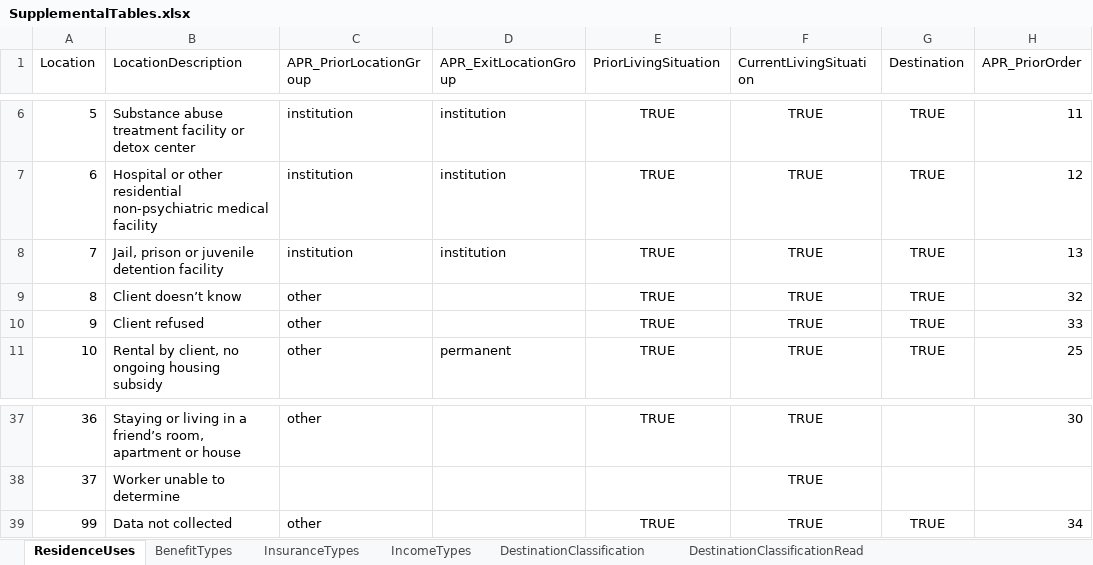
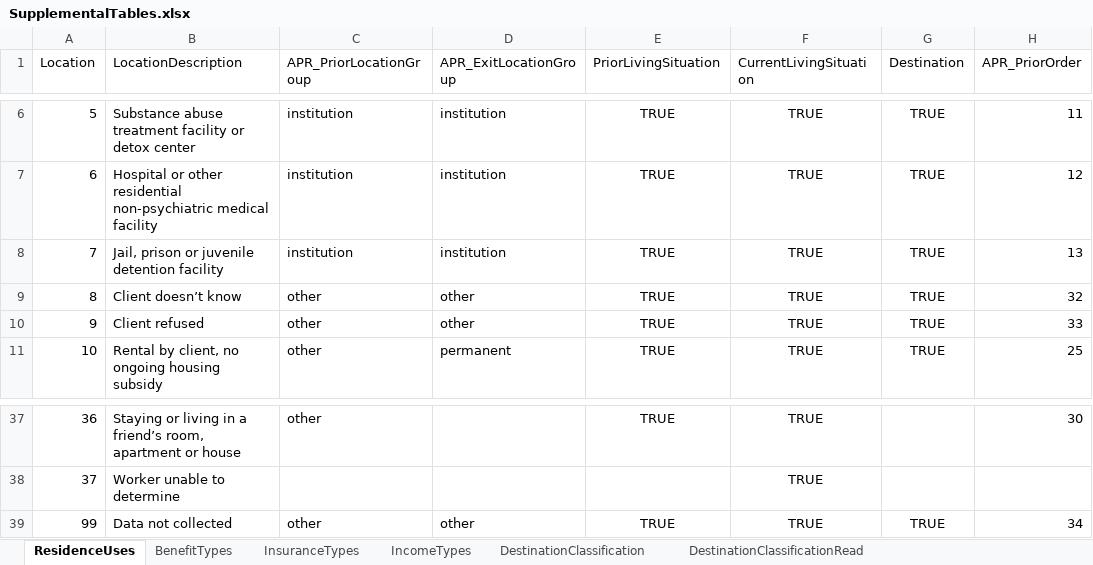
Before and after one commit to HUD-Data-Lab/DataLab, an Excel workbook: SupplementalTables.xlsx, sheet ResidenceUses, drawn as a sheet; only a part is shown, gaps mark what is left out; values as stored, in another font and other column widths than the file's, no borders; the diff names each change by its address in the sheet, - before the commit and + after, or states it on an @@ line.

```diff
--- a/SupplementalTables.xlsx (sheet ResidenceUses)
+++ b/SupplementalTables.xlsx (sheet ResidenceUses)
-D9:D10 (APR_ExitLocationGroup): (empty)
+D9:D10 (APR_ExitLocationGroup): other
-D39 (APR_ExitLocationGroup): (empty)
+D39 (APR_ExitLocationGroup): other
```
Also changed, not shown: 3 other files.
